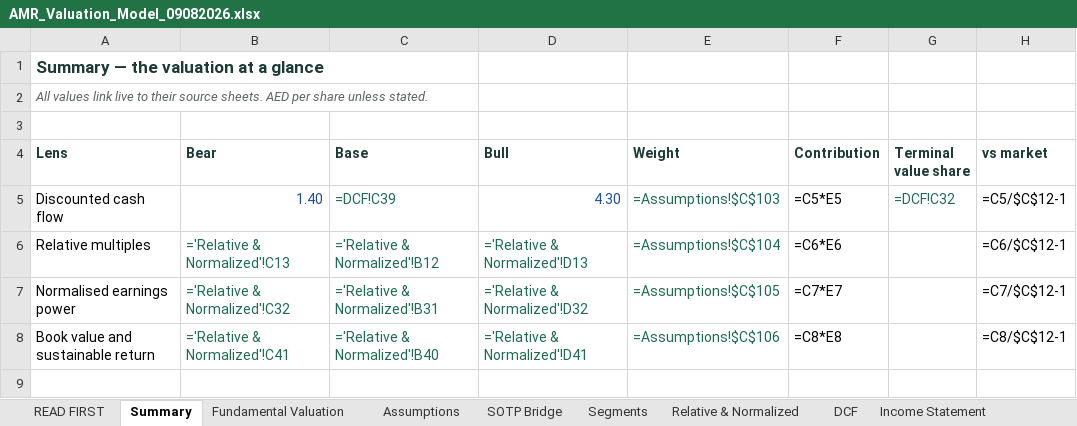
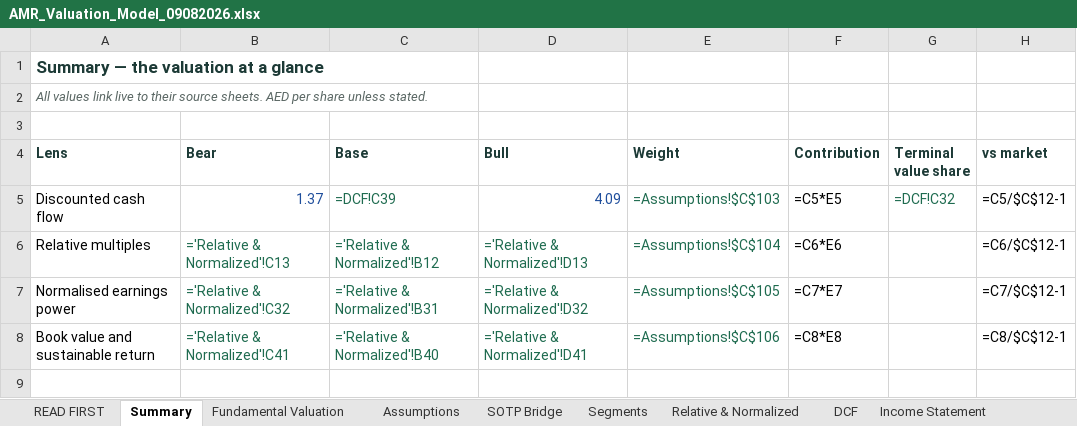
Before and after one commit to sherifomarsaleh/testahil, an Excel workbook: files/AMR_Valuation_Model_09082026.xlsx, sheet Summary, drawn as a sheet; only a part is shown; values as stored, in another font and other column widths than the file's, no borders; formulas without a stored value are shown as written; the diff names each change by its address in the sheet, - before the commit and + after, or states it on an @@ line.

```diff
--- a/files/AMR_Valuation_Model_09082026.xlsx (sheet Summary)
+++ b/files/AMR_Valuation_Model_09082026.xlsx (sheet Summary)
-B5 (Bear): 1.40
+B5 (Bear): 1.37
-D5 (Bull): 4.30
+D5 (Bull): 4.09
```
Also changed, not shown: sheet Sensitivity, sheet Fundamental Valuation, sheet Assumptions, 6 other files.
